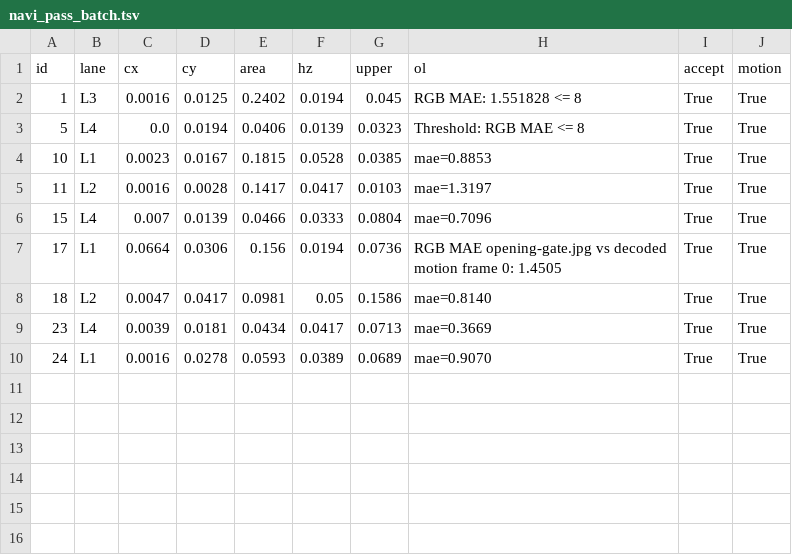
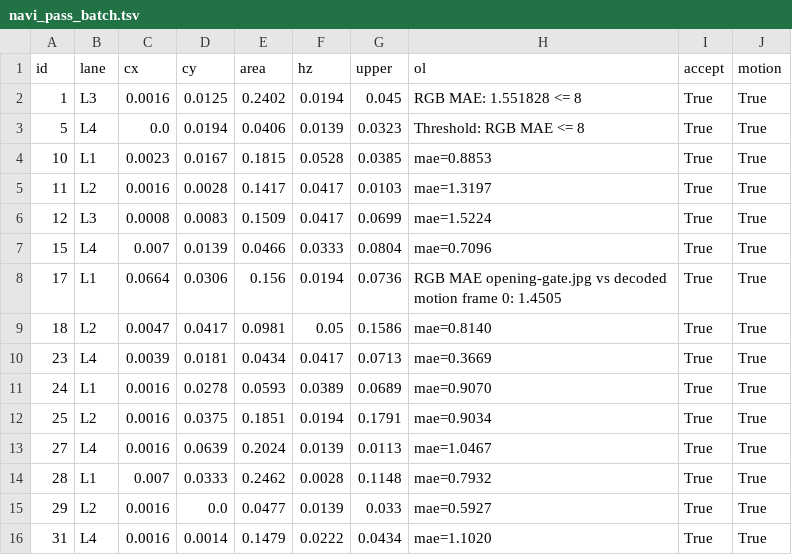
Before and after one commit to oricter/wbench-navi-review-20261027, a TSV file: qc/navi_pass_batch.tsv, drawn as a sheet.

Commit message:
navi review: 15 PASS (#1 #5 #10-12 #15 #17 #18 #23-25 #27-29 #31)

```diff
--- a/qc/navi_pass_batch.tsv
+++ b/qc/navi_pass_batch.tsv
@@ -5,2 +5,3 @@ id	lane	cx	cy	area	hz	upper	ol	accept	motion
 11	L2	0.0016	0.0028	0.1417	0.0417	0.0103	mae=1.3197	True	True
+12	L3	0.0008	0.0083	0.1509	0.0417	0.0699	mae=1.5224	True	True
 15	L4	0.007	0.0139	0.0466	0.0333	0.0804	mae=0.7096	True	True
@@ -10 +11,6 @@ id	lane	cx	cy	area	hz	upper	ol	accept	motion
 24	L1	0.0016	0.0278	0.0593	0.0389	0.0689	mae=0.9070	True	True
+25	L2	0.0016	0.0375	0.1851	0.0194	0.1791	mae=0.9034	True	True
+27	L4	0.0016	0.0639	0.2024	0.0139	0.0113	mae=1.0467	True	True
+28	L1	0.007	0.0333	0.2462	0.0028	0.1148	mae=0.7932	True	True
+29	L2	0.0016	0.0	0.0477	0.0139	0.033	mae=0.5927	True	True
+31	L4	0.0016	0.0014	0.1479	0.0222	0.0434	mae=1.1020	True	True
```
Also changed, not shown: 31 other files.
